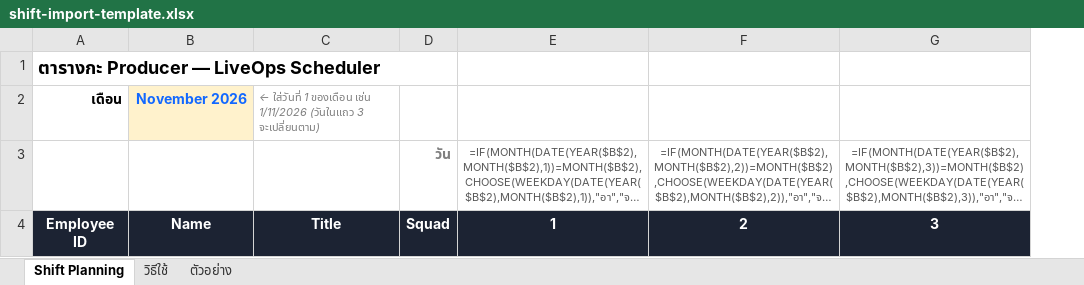
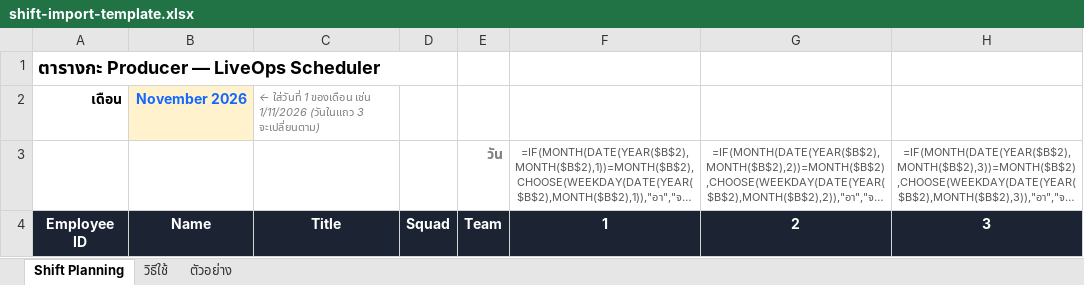
Before and after one commit to navipas-2109/liveops-scheduler, an Excel workbook: public/templates/shift-import-template.xlsx, sheet Shift Planning, drawn as a sheet; only a part is shown; long unchanged cells end in …; values as stored, in another font and other column widths than the file's, no borders; formulas without a stored value are shown as written; conditional formats not drawn; the diff names each change by its address in the sheet, - before the commit and + after, or states it on an @@ line.

```diff
--- a/public/templates/shift-import-template.xlsx (sheet Shift Planning)
+++ b/public/templates/shift-import-template.xlsx (sheet Shift Planning)
+column E (วัน), row 4: Team
-D3: วัน
+D3: (empty)
```
Also changed, not shown: sheet ตัวอย่าง, sheet วิธีใช้, 14 other files.
